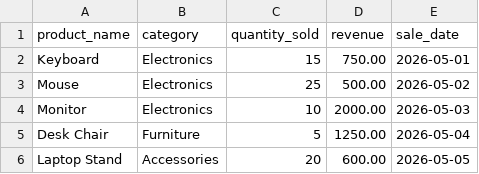
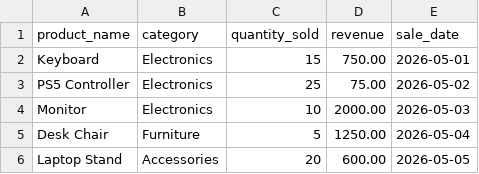
Before and after one commit to LilTeo48/ai-dashboard-assistant, a CSV file: data/sample_sales.csv, drawn as a sheet.

```diff
--- a/data/sample_sales.csv
+++ b/data/sample_sales.csv
@@ -2,3 +2,3 @@ product_name,category,quantity_sold,revenue,sale_date
 Keyboard,Electronics,15,750.00,2026-05-01
-Mouse,Electronics,25,500.00,2026-05-02
+PS5 Controller,Electronics,25,75.00,2026-05-02
 Monitor,Electronics,10,2000.00,2026-05-03
```
Also changed, not shown: 1 other file.
